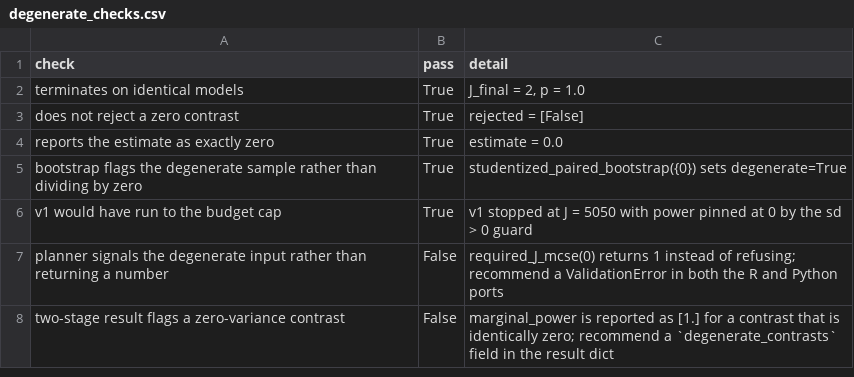
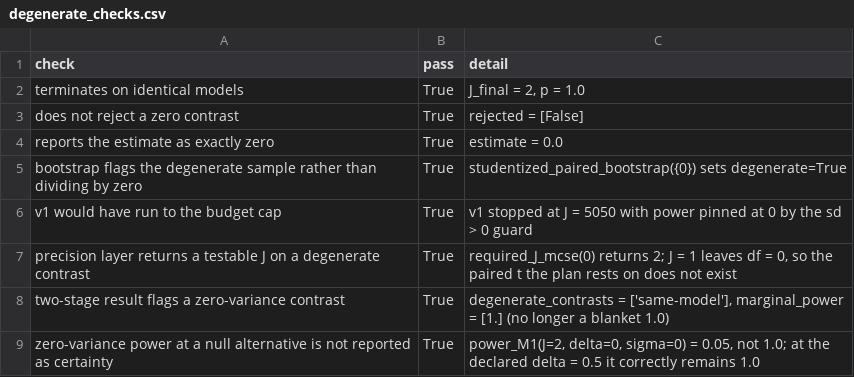
Before and after one commit to hugogobato/Test-Informed-Simulation-Count-Algorithm-TISCA, a CSV file: results/E1c/degenerate_checks.csv, drawn as a sheet.

```diff
--- a/results/E1c/degenerate_checks.csv
+++ b/results/E1c/degenerate_checks.csv
@@ -6,3 +6,4 @@ bootstrap flags the degenerate sample rather than dividing by zero,True,studenti
 v1 would have run to the budget cap,True,v1 stopped at J = 5050 with power pinned at 0 by the sd > 0 guard
-planner signals the degenerate input rather than returning a number,False,required_J_mcse(0) returns 1 instead of refusing; recommend a ValidationError in both the R and Python ports
-two-stage result flags a zero-variance contrast,False,marginal_power is reported as [1.] for a contrast that is identically zero; recommend a `degenerate_contrasts` field in the result dict
+precision layer returns a testable J on a degenerate contrast,True,"required_J_mcse(0) returns 2; J = 1 leaves df = 0, so the paired t the plan rests on does not exist"
+two-stage result flags a zero-variance contrast,True,"degenerate_contrasts = ['same-model'], marginal_power = [1.] (no longer a blanket 1.0)"
+zero-variance power at a null alternative is not reported as certainty,True,"power_M1(J=2, delta=0, sigma=0) = 0.05, not 1.0; at the declared delta = 0.5 it correctly remains 1.0"
```
Also changed, not shown: results/E1c/null_case_by_design.csv, results/E2/design_comparison.csv, 55 other files.
